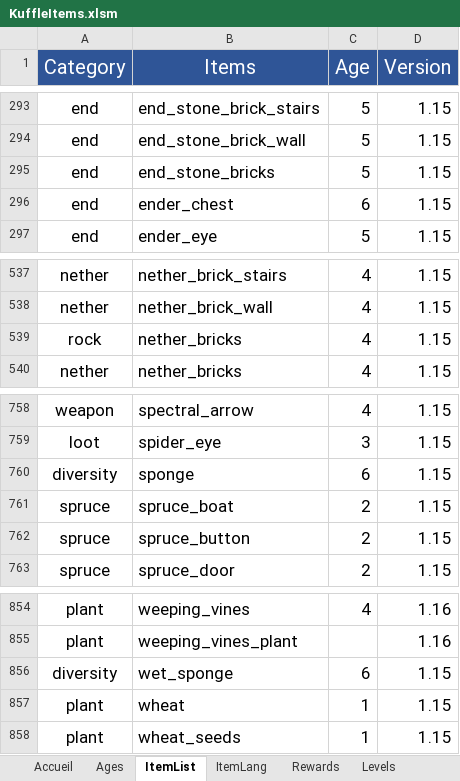
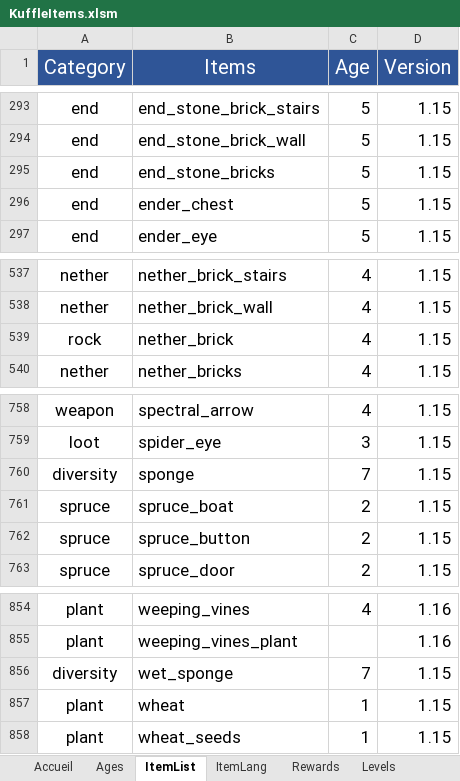
Before and after one commit to KosmosUniverse/KuffleItems, an Excel workbook: KuffleItems.xlsm, sheet ItemList, drawn as a sheet; only a part is shown, gaps mark what is left out; values as stored, in another font and other column widths than the file's, no borders; the diff names each change by its address in the sheet, - before the commit and + after, or states it on an @@ line.

Commit message:
v1.5.1 Fixes, Update and Abandon
- Fix Exp levels evolution for Overworld teleporter
- Fix Time per item in Game.nextAge()
- Update Ki-ageitems command to take optionnal Age parameter
- Update items JSONs
- Add ki-abandon command

```diff
--- a/KuffleItems.xlsm (sheet ItemList)
+++ b/KuffleItems.xlsm (sheet ItemList)
-C296 (Age): 6
+C296 (Age): 5
-B539 (Items): nether_bricks
+B539 (Items): nether_brick
-C760 (Age): 6
+C760 (Age): 7
-C856 (Age): 6
+C856 (Age): 7
```
Also changed, not shown: charts or pictures, 13 other files.
